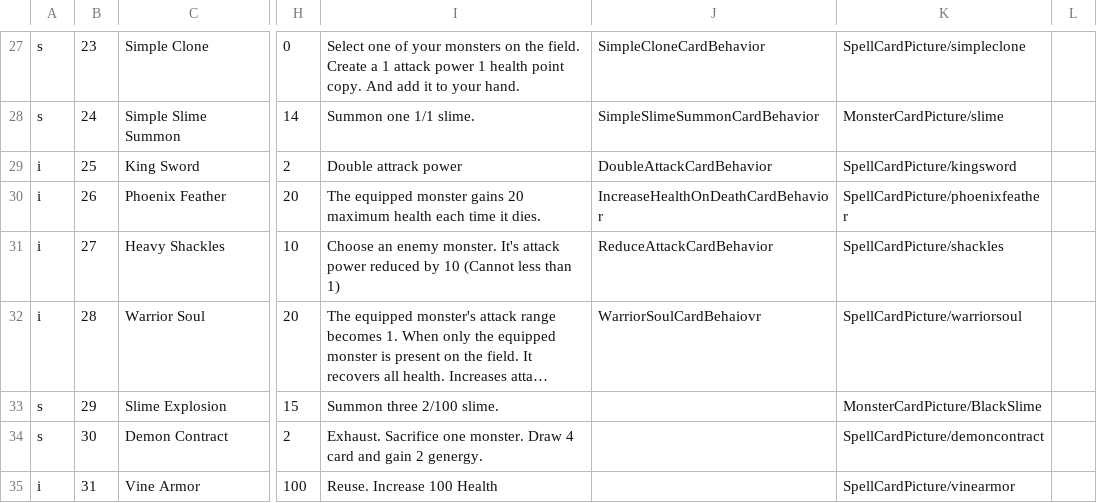
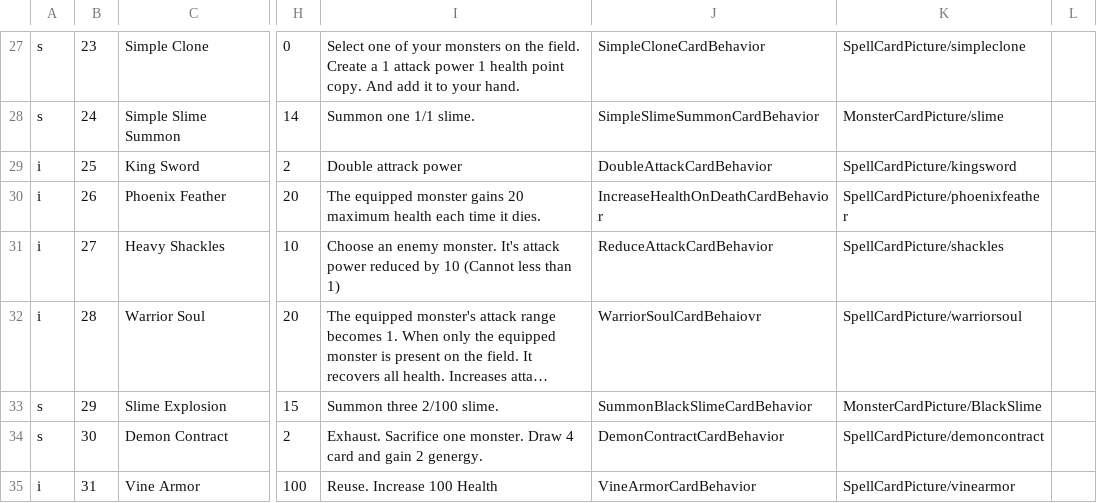
Before and after one commit to killua-y/MonsterLab, a CSV file: Assets/Datas/cardsdata - AllCards.csv, drawn as a sheet; only a part is shown, gaps mark what is left out; long unchanged cells end in …; the diff names each change by its address in the sheet, - before the commit and + after, or states it on an @@ line.

```diff
--- a/Assets/Datas/cardsdata - AllCards.csv
+++ b/Assets/Datas/cardsdata - AllCards.csv
-J33: (empty)
+J33: SummonBlackSlimeCardBehavior
-J34: (empty)
+J34: DemonContractCardBehavior
-J35: (empty)
+J35: VineArmorCardBehavior
```
Also changed, not shown: 8 other files.
